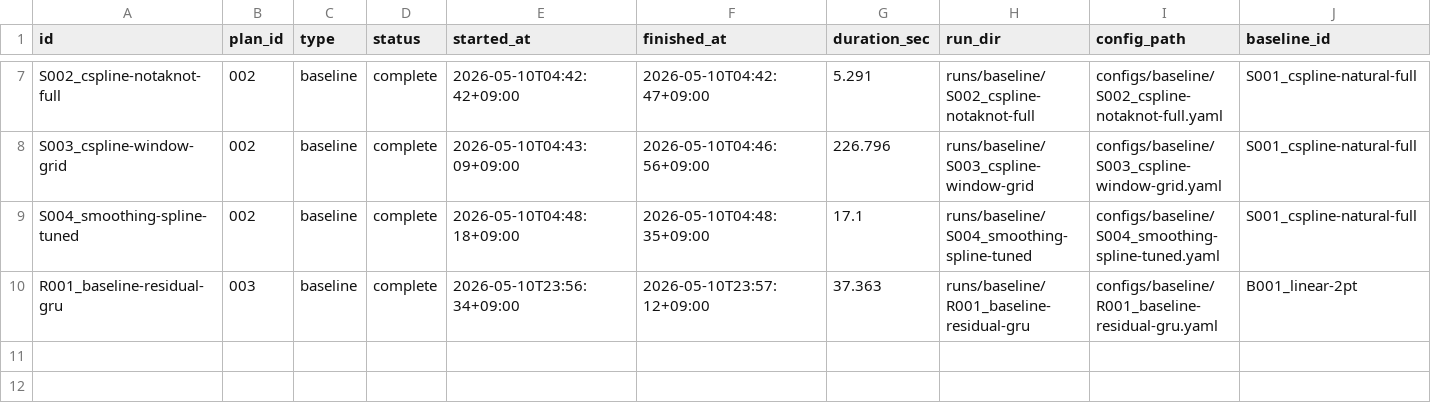
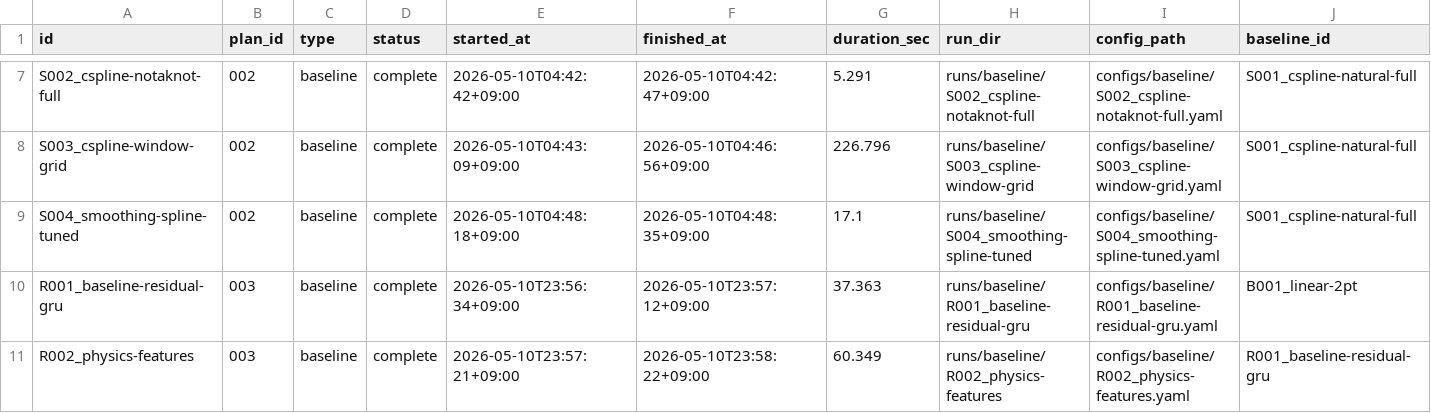
Before and after one commit to dfgcc534/daycon-muflight, a CSV file: registry.csv, drawn as a sheet; only a part is shown, gaps mark what is left out; rows hold the shown columns only; the diff names each change by its address in the sheet, - before the commit and + after, or states it on an @@ line.

Commit message:
plan-003 c8: R002_physics-features — relative + velocity + acceleration + jerk + curvature (input_dim=13)
- 단일 변경 변수 (vs R001): feature_components [relative] → [relative, physics]
- physics: vel(3) + acc(3) + jerk(3) + curvature(1), raw (no normalize). lean baseline 원칙 유지
- 학습: 5 fold × cuda:0, 총 ~57s. early_stop epochs/fold = [..., 14, 16, 17] (R001 보다 약간 더 길게 학습)
- CV mean_eucl = 0.01516 ± 0.00050
- vs R001 cv = 0.01338 → paired Δ ≈ +0.00178 (양수, *non-winning*) — H1 (physics features) 잠정 기각
- registry +1 행

decision-note: spec-default — jerk magnitude (~78 m/s³), curvature scale (1/m) 그대로 raw 입력 (lean baseline + caveat #5 검증)

```diff
--- a/registry.csv
+++ b/registry.csv
+row 11: R002_physics-features | 003 | baseline | complete | 2026-05-10T23:57:21+09:00 | 2026-05-10T23:58:22+09:00 | 60.349 | runs/baseline/R002_physics-features | configs/baseline/R002_physics-features.yaml | R001_baseline-residual-gru
```
Also changed, not shown: 5 other files.
